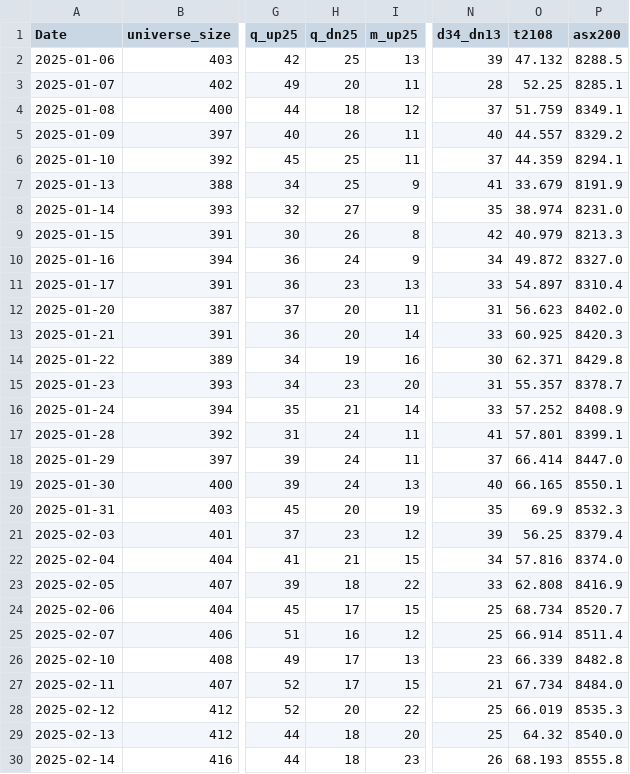
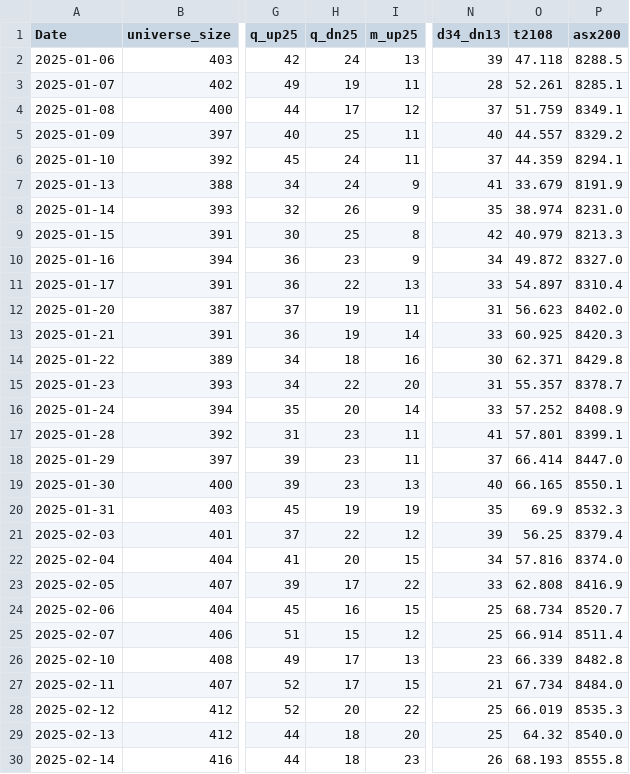
Before and after one commit to nick-l-wh/au-breadth, a CSV file: data/breadth.csv, drawn as a sheet; only a part is shown, gaps mark what is left out; the diff covers the shown part only; the diff names each change by its address in the sheet, - before the commit and + after, or states it on an @@ line.

Commit message:
update breadth through 2026-11-09

```diff
--- a/data/breadth.csv
+++ b/data/breadth.csv
-H2 (q_dn25): 25
+H2 (q_dn25): 24
-O2 (t2108): 47.132
+O2 (t2108): 47.118
-H3 (q_dn25): 20
+H3 (q_dn25): 19
-O3 (t2108): 52.25
+O3 (t2108): 52.261
-H4 (q_dn25): 18
+H4 (q_dn25): 17
-H5 (q_dn25): 26
+H5 (q_dn25): 25
-H6:H7 (q_dn25): 25
+H6:H7 (q_dn25): 24
-H8 (q_dn25): 27
+H8 (q_dn25): 26
-H9 (q_dn25): 26
+H9 (q_dn25): 25
-H10 (q_dn25): 24
+H10 (q_dn25): 23
-H11 (q_dn25): 23
+H11 (q_dn25): 22
-H12:H13 (q_dn25): 20
+H12:H13 (q_dn25): 19
-H14 (q_dn25): 19
+H14 (q_dn25): 18
-H15 (q_dn25): 23
+H15 (q_dn25): 22
-H16 (q_dn25): 21
+H16 (q_dn25): 20
-H17:H19 (q_dn25): 24
+H17:H19 (q_dn25): 23
-H20 (q_dn25): 20
+H20 (q_dn25): 19
-H21 (q_dn25): 23
+H21 (q_dn25): 22
-H22 (q_dn25): 21
+H22 (q_dn25): 20
-H23 (q_dn25): 18
+H23 (q_dn25): 17
-H24 (q_dn25): 17
+H24 (q_dn25): 16
-H25 (q_dn25): 16
+H25 (q_dn25): 15
```
Also changed, not shown: 1 added row and 6 edited cells elsewhere in this file, data/highs_52w.csv, data/highs_52w_history.csv.
